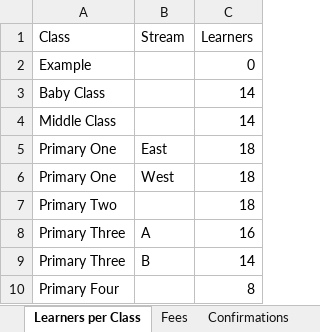
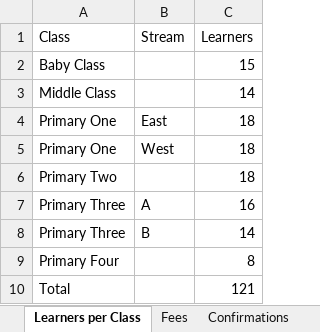
Before and after one commit to KlassApp-Foundation/KlassApp, an Excel workbook: docs/demo/poc-checklist-workbook.xlsx, sheet Learners per Class, drawn as a sheet; values as stored, in another font and other column widths than the file's, no borders; removed rows and columns are numbered as before the commit, all else as after; the diff names each change by its address in the sheet, - before the commit and + after, or states it on an @@ line.

Commit message:
fix(toshi): show one setup card and read the template workbook
Checklist schools keep a single setup card, a ledger, and live stat cards. Northwind is Kenya with CBC. All Learners row 2 is imported when it is not the example row.

```diff
--- a/docs/demo/poc-checklist-workbook.xlsx (sheet Learners per Class)
+++ b/docs/demo/poc-checklist-workbook.xlsx (sheet Learners per Class)
-row 2: Example |  | 0
-C2 (Learners): 14
+C2 (Learners): 15
+row 10: Total |  | 121
```
Also changed, not shown: sheet All Learners (for import), sheet Teachers, sheet School Details, sheet Admin & Contacts, other sheet tabs, docs/demo/poc-checklist-workbook-correct.xlsx, 18 other files.
